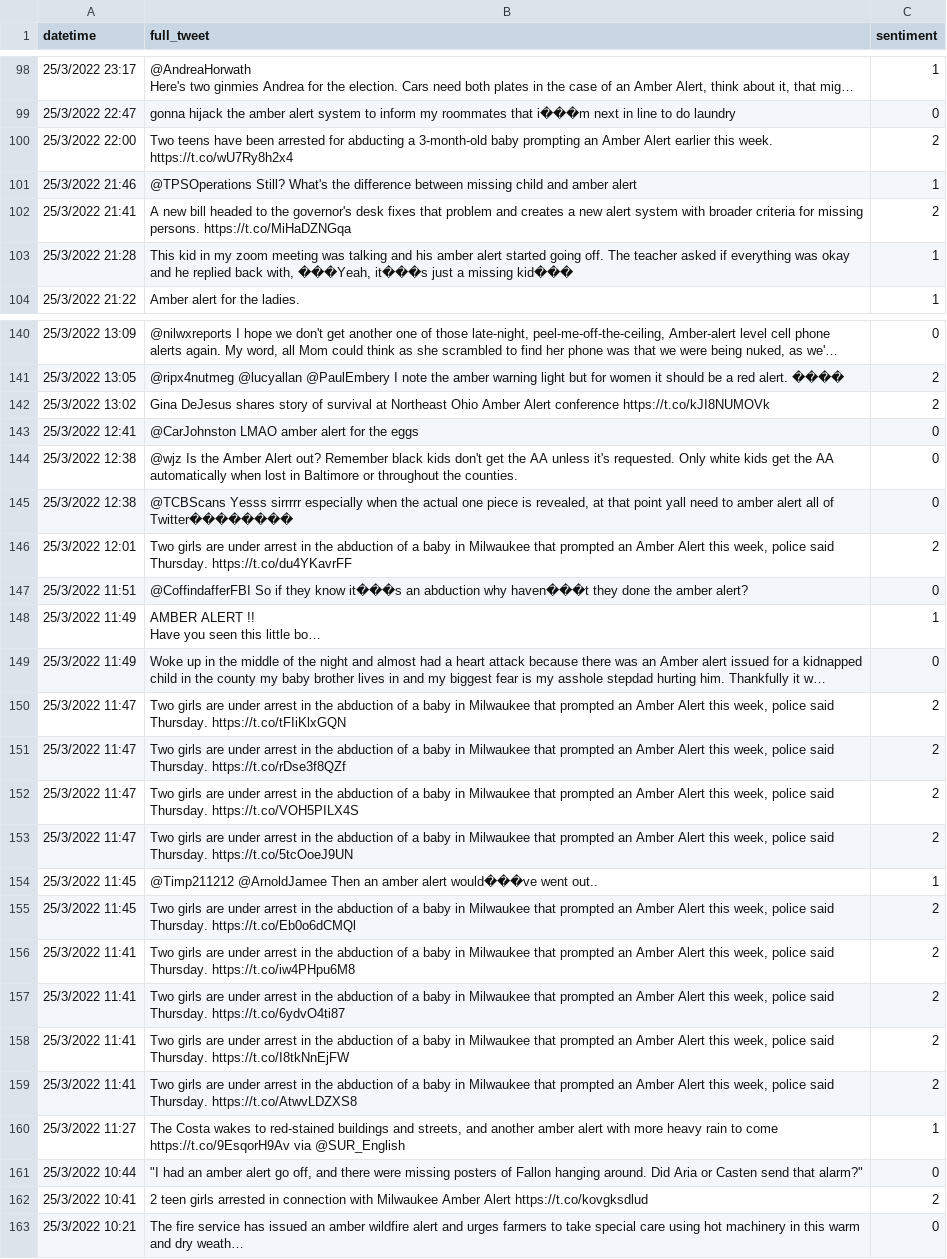
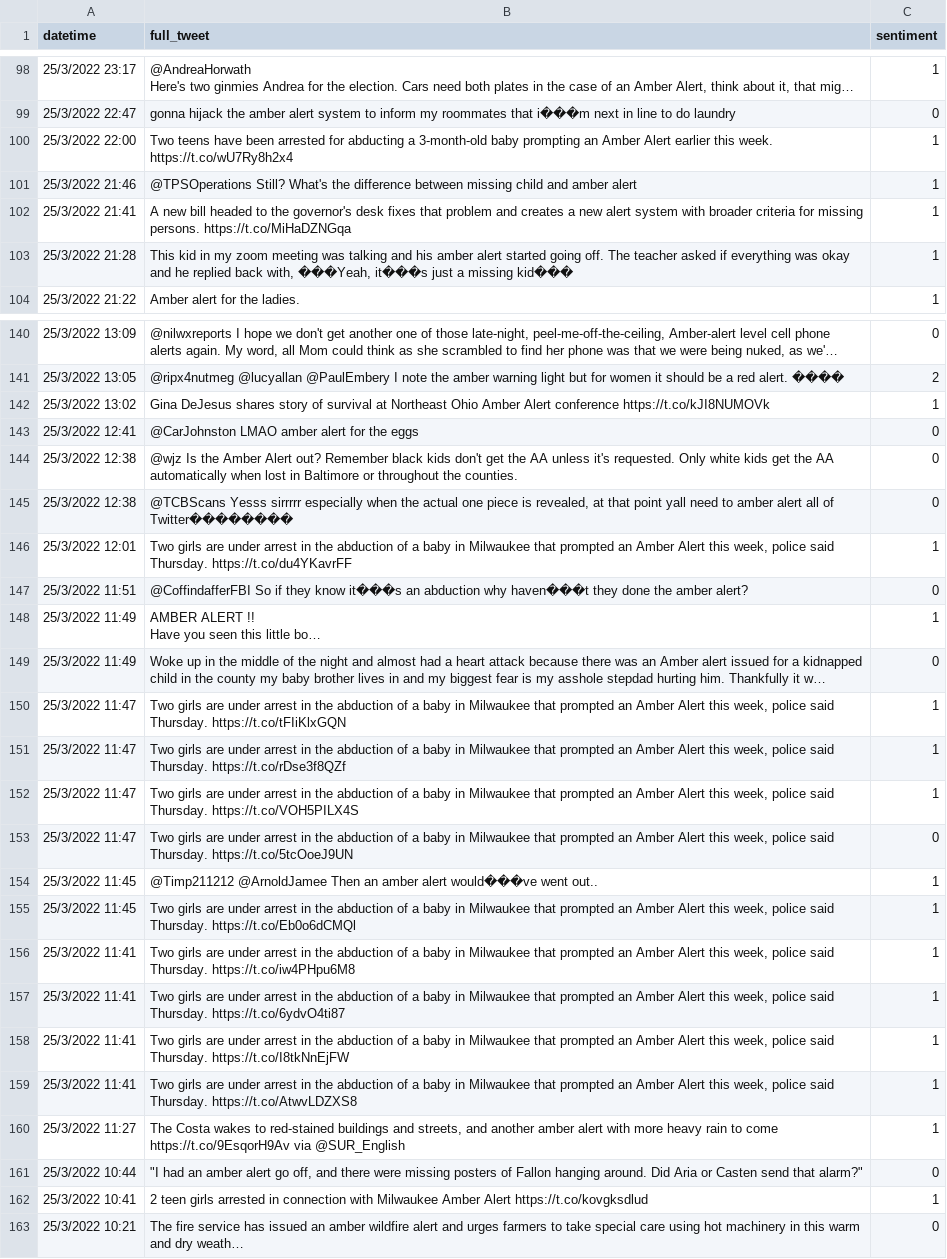
Before and after one commit to HS-ZHOU/JSC270-A4, a CSV file: Data/labelled_data.csv, drawn as a sheet; only a part is shown, gaps mark what is left out; long unchanged cells end in …; the diff covers the shown part only; the diff names each change by its address in the sheet, - before the commit and + after, or states it on an @@ line.

```diff
--- a/Data/labelled_data.csv
+++ b/Data/labelled_data.csv
-C100 (sentiment): 2
+C100 (sentiment): 1
-C102 (sentiment): 2
+C102 (sentiment): 1
-C142 (sentiment): 2
+C142 (sentiment): 1
-C146 (sentiment): 2
+C146 (sentiment): 1
-C150:C152 (sentiment): 2
+C150:C152 (sentiment): 1
-C153 (sentiment): 2
+C153 (sentiment): 0
-C155:C159 (sentiment): 2
+C155:C159 (sentiment): 1
-C162 (sentiment): 2
+C162 (sentiment): 1
```
Also changed, not shown: 22 edited cells elsewhere in this file.
